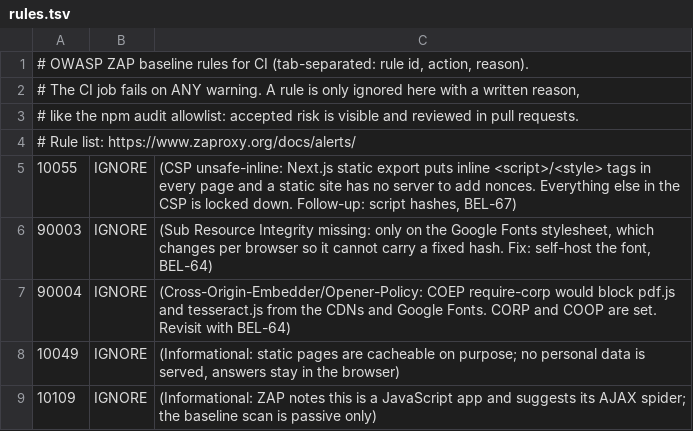
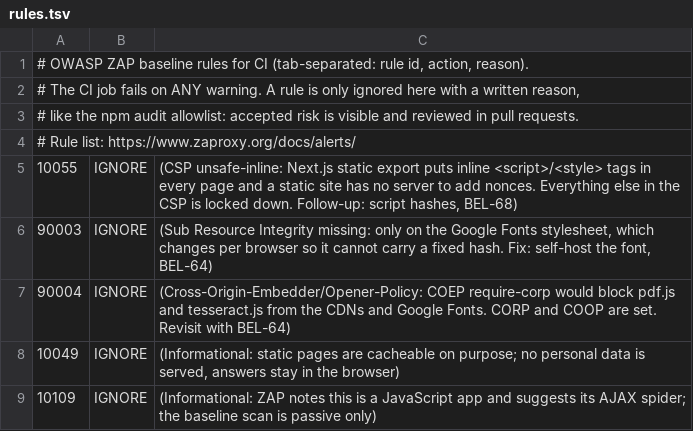
Before and after one commit to choureydurgesh/belastingbuddy, a TSV file: .zap/rules.tsv, drawn as a sheet.

```diff
--- a/.zap/rules.tsv
+++ b/.zap/rules.tsv
@@ -4,3 +4,3 @@
 # Rule list: https://www.zaproxy.org/docs/alerts/
-10055	IGNORE	(CSP unsafe-inline: Next.js static export puts inline <script>/<style> tags in every page and a static site has no server to add nonces. Everything else in the CSP is locked down. Follow-up: script hashes, BEL-67)
+10055	IGNORE	(CSP unsafe-inline: Next.js static export puts inline <script>/<style> tags in every page and a static site has no server to add nonces. Everything else in the CSP is locked down. Follow-up: script hashes, BEL-68)
 90003	IGNORE	(Sub Resource Integrity missing: only on the Google Fonts stylesheet, which changes per browser so it cannot carry a fixed hash. Fix: self-host the font, BEL-64)
```
Also changed, not shown: 1 other file.
